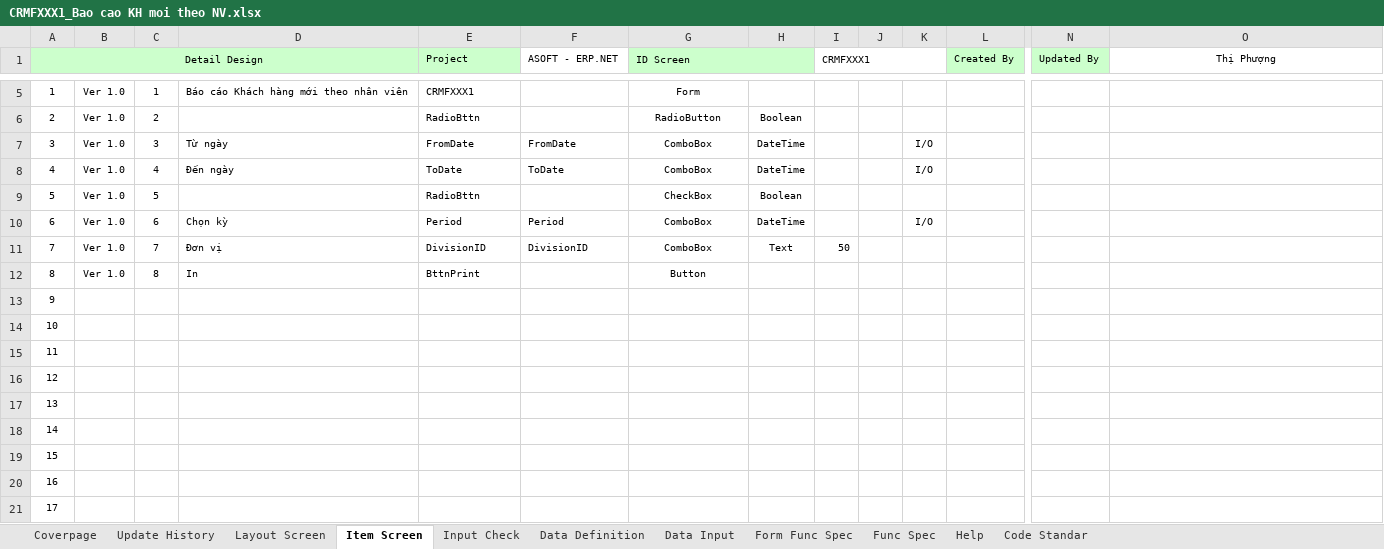
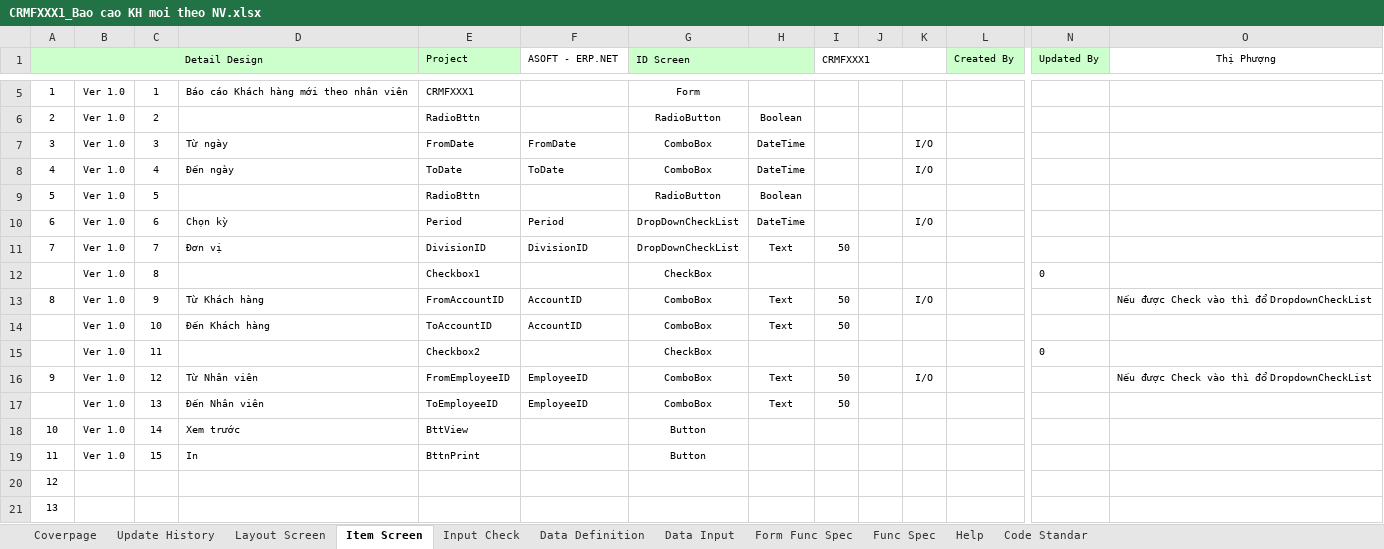
Before and after one commit to ASOFT-Solution/asoft-test-svn, an Excel workbook: 2015/201512/10_DOCUMENT/13_DETAIL_DESIGN/Bao cao khach hang moi theo nhan vien/CRMFXXX1_Bao cao KH moi theo NV.xlsx, sheet Item Screen, drawn as a sheet; only a part is shown, gaps mark what is left out; the shorter side is filled out with more unchanged rows; values as stored, in another font and other column widths than the file's, no borders; addresses are those after the commit; rows hold the shown columns only; the diff names each change by its address in the sheet, - before the commit and + after, or states it on an @@ line.

```diff
--- a/2015/201512/10_DOCUMENT/13_DETAIL_DESIGN/Bao cao khach hang moi theo nhan vien/CRMFXXX1_Bao cao KH moi theo NV.xlsx (sheet Item Screen)
+++ b/2015/201512/10_DOCUMENT/13_DETAIL_DESIGN/Bao cao khach hang moi theo nhan vien/CRMFXXX1_Bao cao KH moi theo NV.xlsx (sheet Item Screen)
-G9 (ID Screen): CheckBox
+G9 (ID Screen): RadioButton
-G10:G11 (ID Screen): ComboBox
+G10:G11 (ID Screen): DropDownCheckList
+row 12:  | Ver 1.0 | 8 |  | Checkbox1 |  | CheckBox |  |  |  |  |  | 0
+row 13: 8 | Ver 1.0 | 9 | Từ Khách hàng | FromAccountID | AccountID | ComboBox | Text | 50 |  | I/O |  |  | Nếu được Check vào thì đổ DropdownCheckList
+row 14:  | Ver 1.0 | 10 | Đến Khách hàng | ToAccountID | AccountID | ComboBox | Text | 50
+row 15:  | Ver 1.0 | 11 |  | Checkbox2 |  | CheckBox |  |  |  |  |  | 0
+row 16: 9 | Ver 1.0 | 12 | Từ Nhân viên | FromEmployeeID | EmployeeID | ComboBox | Text | 50 |  | I/O |  |  | Nếu được Check vào thì đổ DropdownCheckList
+row 17:  | Ver 1.0 | 13 | Đến Nhân viên | ToEmployeeID | EmployeeID | ComboBox | Text | 50
+row 18: 10 | Ver 1.0 | 14 | Xem trước | BttView |  | Button
@@ column A (Detail Design) renumbered between rows 19 and 38 @@
-C19: 8
+C19: 15
```
Also changed, not shown: sheet Data Input, sheet Data Definition, sheet Form Func Spec, charts or pictures, 2015/201512/10_DOCUMENT/13_DETAIL_DESIGN/Bao cao khach hang moi theo nhan vien/CRMRYYY1_Bao cao KH moi.xlsx, 3 other files.
